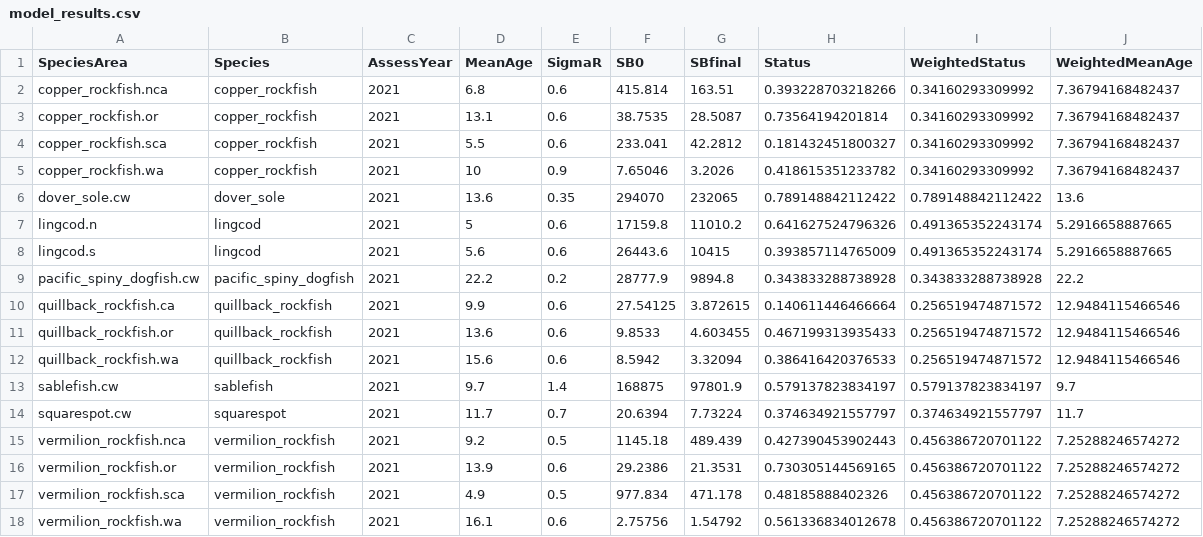
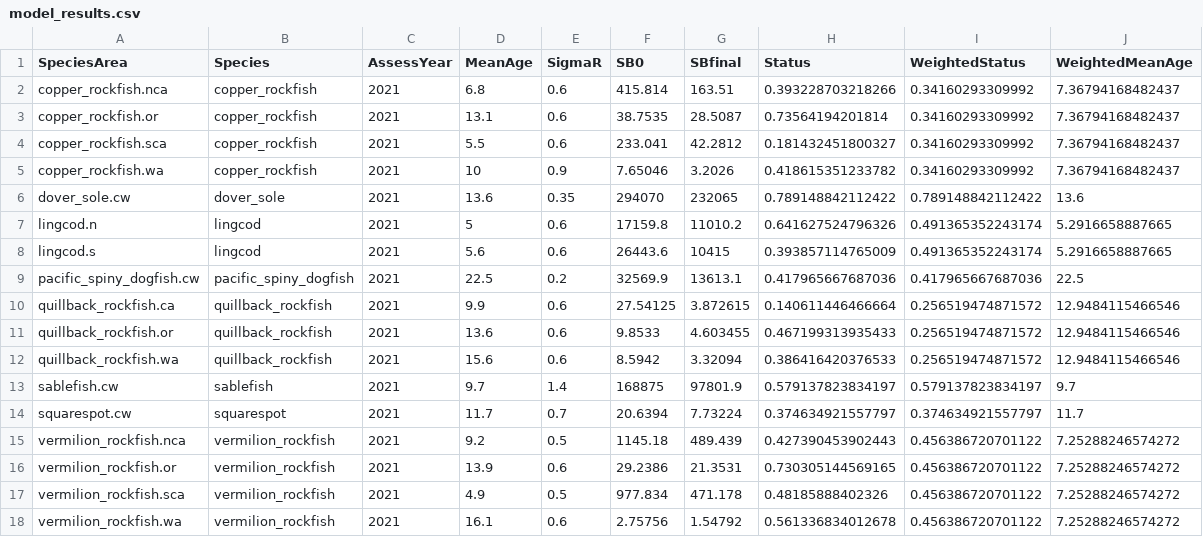
Before and after one commit to chantelwetzel-noaa/assessment_prioritization, a CSV file: tables/model_results.csv, drawn as a sheet.

```diff
--- a/tables/model_results.csv
+++ b/tables/model_results.csv
@@ -8,3 +8,3 @@
 "lingcod.s","lingcod",2021,5.6,0.6,26443.6,10415,0.393857114765009,0.491365352243174,5.2916658887665
-"pacific_spiny_dogfish.cw","pacific_spiny_dogfish",2021,22.2,0.2,28777.9,9894.8,0.343833288738928,0.343833288738928,22.2
+"pacific_spiny_dogfish.cw","pacific_spiny_dogfish",2021,22.5,0.2,32569.9,13613.1,0.417965667687036,0.417965667687036,22.5
 "quillback_rockfish.ca","quillback_rockfish",2021,9.9,0.6,27.54125,3.872615,0.140611446466664,0.256519474871572,12.9484115466546
```
Also changed, not shown: tables/frequency_partial.csv, tables/stock_status.csv, 3 other files.
